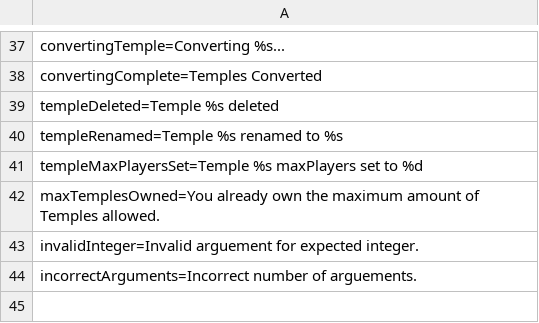
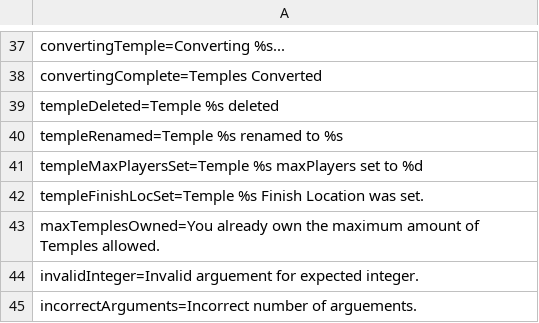
Before and after one commit to Xarinor/Bukkit-TempleCraft, a CSV file: src/templecraft-en-US.csv, drawn as a sheet; only a part is shown, gaps mark what is left out; the shorter side is filled out with more unchanged rows.

```diff
--- a/src/templecraft-en-US.csv
+++ b/src/templecraft-en-US.csv
@@ -41,2 +41,3 @@ templeRenamed=Temple %s renamed to %s
 templeMaxPlayersSet=Temple %s maxPlayers set to %d
+templeFinishLocSet=Temple %s Finish Location was set.
 maxTemplesOwned=You already own the maximum amount of Temples allowed.
```
Also changed, not shown: src/templecraft-de-DE.csv, 11 other files.
